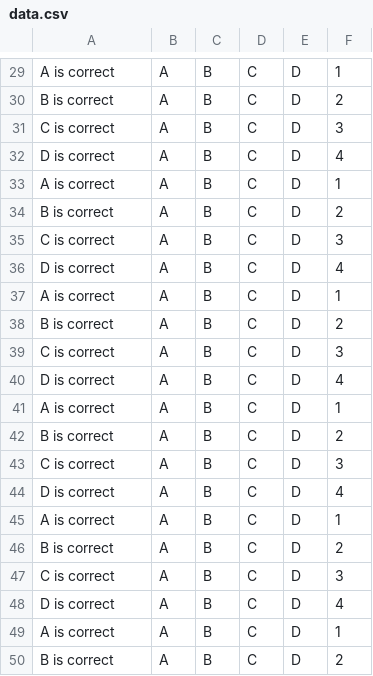
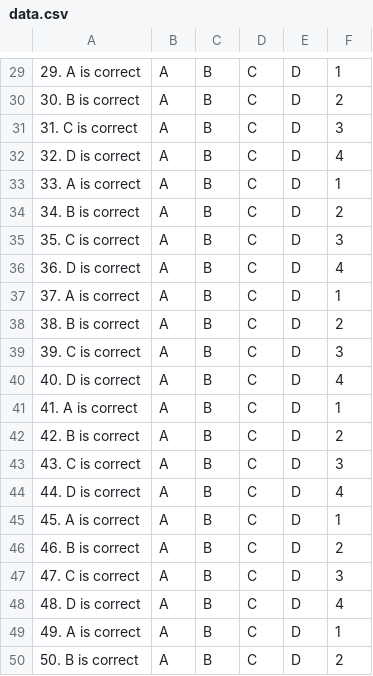
Before and after one commit to TJCud/driving-theory-app, a CSV file: app/src/main/assets/data.csv, drawn as a sheet; only a part is shown, gaps mark what is left out; the diff covers the shown part only; the diff names each change by its address in the sheet, - before the commit and + after, or states it on an @@ line.

```diff
--- a/app/src/main/assets/data.csv
+++ b/app/src/main/assets/data.csv
-A29: A is correct
+A29: 29. A is correct
-A30: B is correct
+A30: 30. B is correct
-A31: C is correct
+A31: 31. C is correct
-A32: D is correct
+A32: 32. D is correct
-A33: A is correct
+A33: 33. A is correct
-A34: B is correct
+A34: 34. B is correct
-A35: C is correct
+A35: 35. C is correct
-A36: D is correct
+A36: 36. D is correct
-A37: A is correct
+A37: 37. A is correct
-A38: B is correct
+A38: 38. B is correct
-A39: C is correct
+A39: 39. C is correct
-A40: D is correct
+A40: 40. D is correct
-A41: A is correct
+A41: 41. A is correct
-A42: B is correct
+A42: 42. B is correct
-A43: C is correct
+A43: 43. C is correct
-A44: D is correct
+A44: 44. D is correct
-A45: A is correct
+A45: 45. A is correct
-A46: B is correct
+A46: 46. B is correct
-A47: C is correct
+A47: 47. C is correct
-A48: D is correct
+A48: 48. D is correct
-A49: A is correct
+A49: 49. A is correct
-A50: B is correct
+A50: 50. B is correct
```
Also changed, not shown: 28 edited cells elsewhere in this file, 10 other files.
